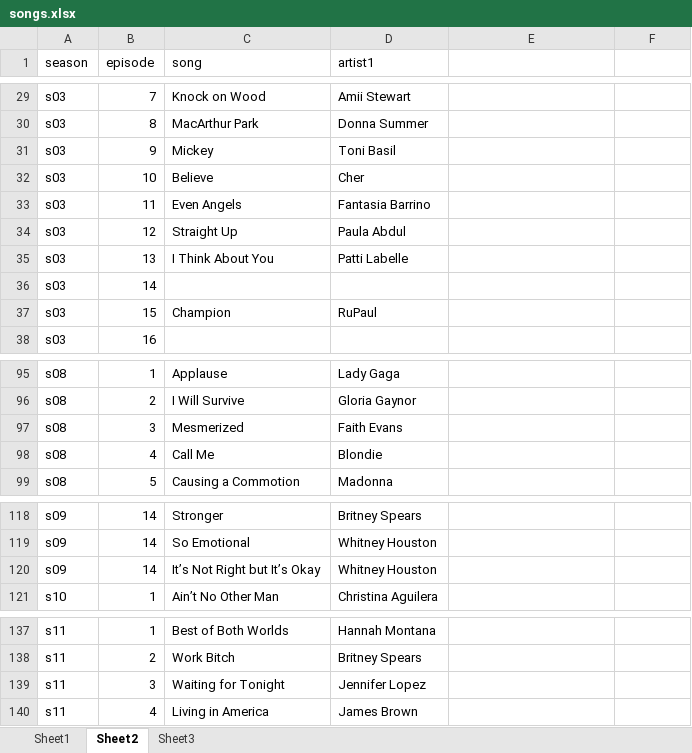
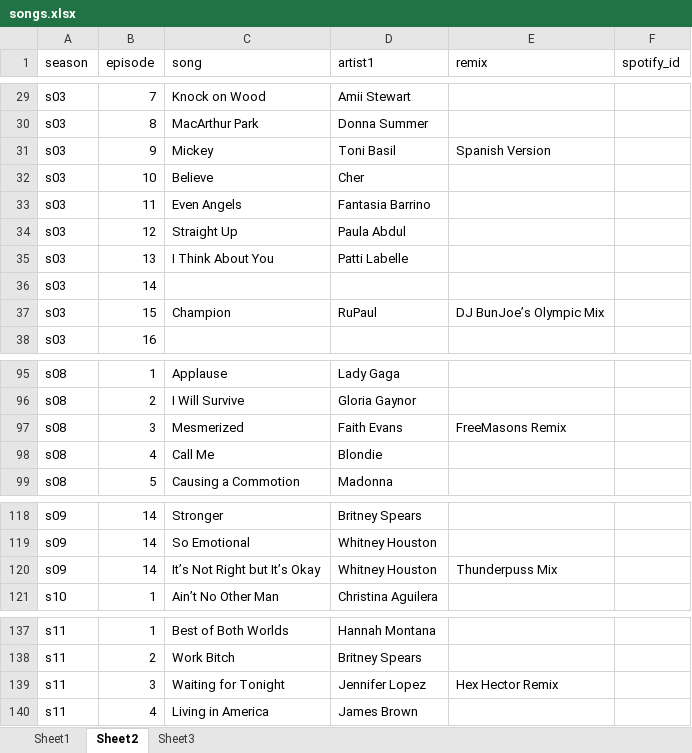
Before and after one commit to svmiller/dragracer, an Excel workbook: data-raw/manual/songs.xlsx, sheet Sheet2, drawn as a sheet; only a part is shown, gaps mark what is left out; values as stored, in another font and other column widths than the file's, no borders; the diff covers the shown part only; the diff names each change by its address in the sheet, - before the commit and + after, or states it on an @@ line.

Commit message:
more spotify IDs

```diff
--- a/data-raw/manual/songs.xlsx (sheet Sheet2)
+++ b/data-raw/manual/songs.xlsx (sheet Sheet2)
-E1: (empty)
+E1: remix
-F1: (empty)
+F1: spotify_id
-E31 (remix): (empty)
+E31 (remix): Spanish Version
-E37 (remix): (empty)
+E37 (remix): DJ BunJoe’s Olympic Mix
-E97 (remix): (empty)
+E97 (remix): FreeMasons Remix
-E120 (remix): (empty)
+E120 (remix): Thunderpuss Mix
-E139 (remix): (empty)
+E139 (remix): Hex Hector Remix
```
Also changed, not shown: 12 edited cells elsewhere in this sheet.
